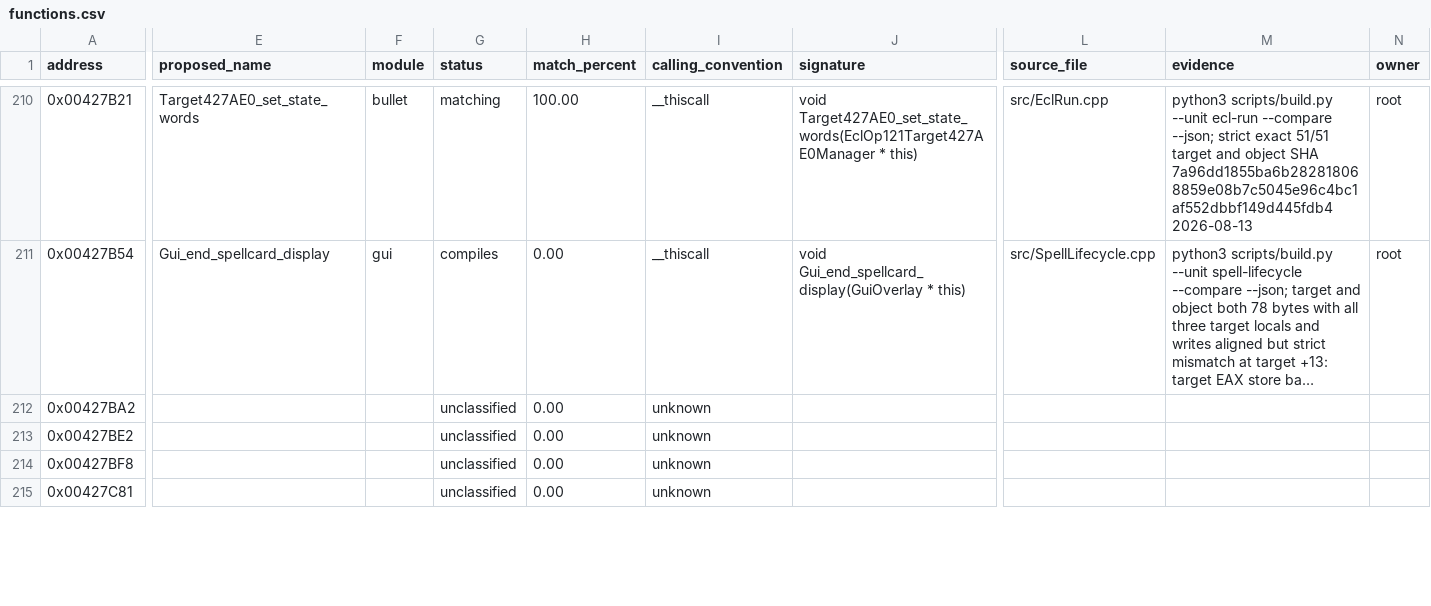
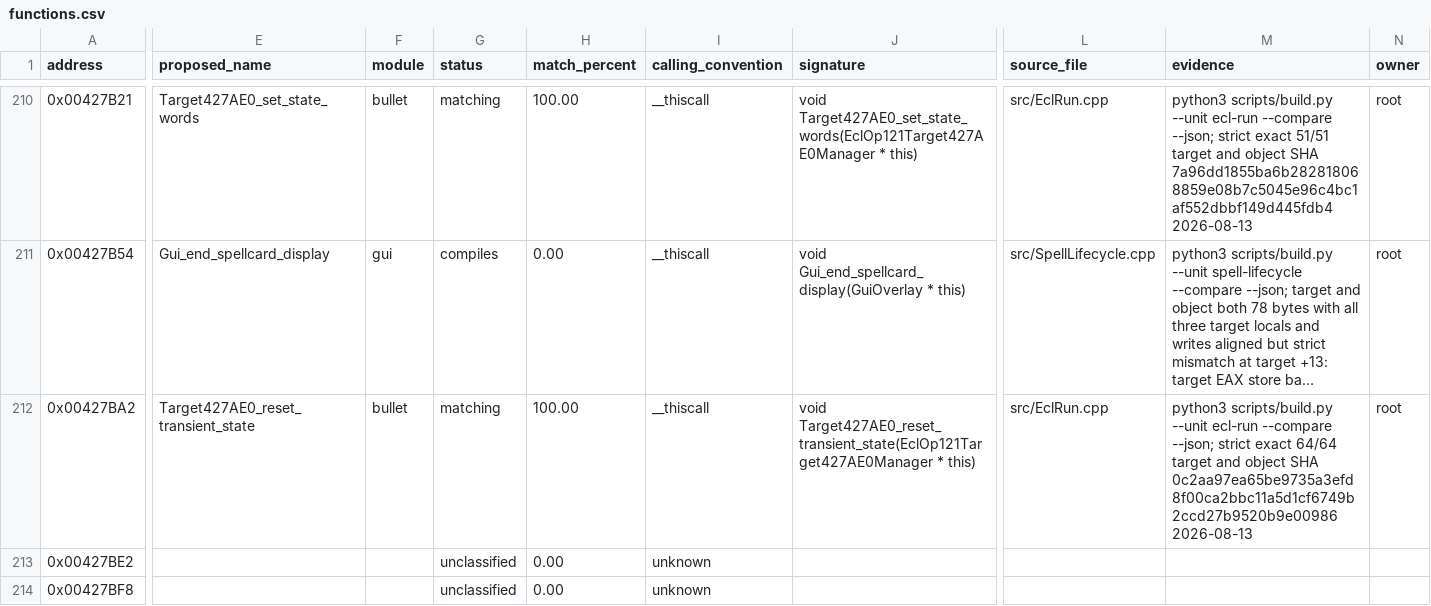
Before and after one commit to N0zoM1z0/th07, a CSV file: config/functions.csv, drawn as a sheet; only a part is shown, gaps mark what is left out; the shorter side is filled out with more unchanged rows; long unchanged cells end in …; the diff covers the shown part only; the diff names each change by its address in the sheet, - before the commit and + after, or states it on an @@ line.

Commit message:
Match target transient state reset

```diff
--- a/config/functions.csv
+++ b/config/functions.csv
-E212 (proposed_name): (empty)
+E212 (proposed_name): Target427AE0_reset_transient_state
-F212 (module): (empty)
+F212 (module): bullet
-G212 (status): unclassified
+G212 (status): matching
-H212 (match_percent): 0.00
+H212 (match_percent): 100.00
-I212 (calling_convention): unknown
+I212 (calling_convention): __thiscall
-J212 (signature): (empty)
+J212 (signature): void Target427AE0_reset_transient_state(EclOp121Target427AE0Manager * this)
-L212 (source_file): (empty)
+L212 (source_file): src/EclRun.cpp
-M212 (evidence): (empty)
+M212 (evidence): python3 scripts/build.py --unit ecl-run --compare --json; strict exact 64/64 target and object SHA 0c2aa97ea65be9735a3efd8f00ca2bbc11a5d1cf6749b2ccd27b9520b9e00986 2026-08-13
-N212 (owner): (empty)
+N212 (owner): root
```
Also changed, not shown: 1 edited cell elsewhere in this file, 4 other files.
